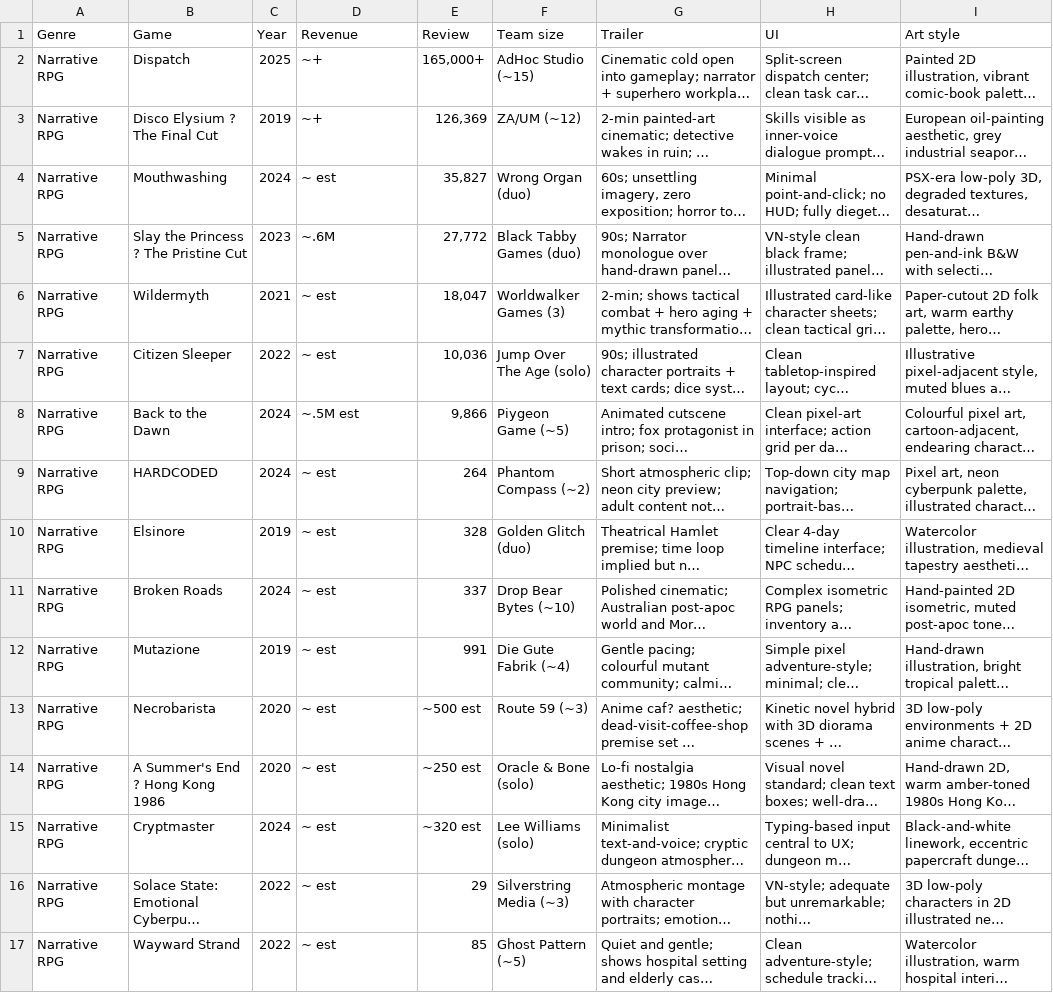
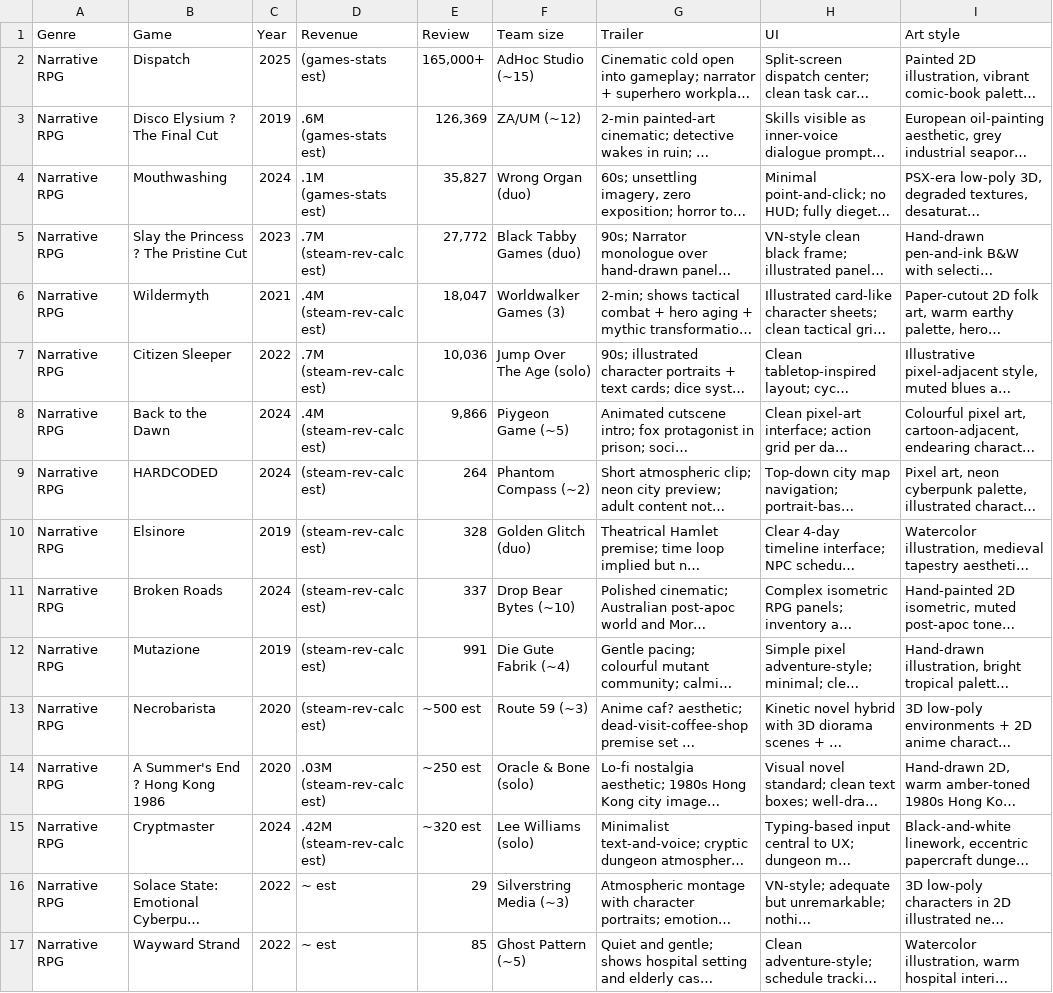
Before and after one commit to SwiftkeyX/Game-Market-Research, a CSV file: data/competitors/narrative-rpg.csv, drawn as a sheet; only a part is shown; long unchanged cells end in …; the diff names each change by its address in the sheet, - before the commit and + after, or states it on an @@ line.

Commit message:
fix: update Narrative RPG revenue to sourced estimates - 2026-05-28

```diff
--- a/data/competitors/narrative-rpg.csv
+++ b/data/competitors/narrative-rpg.csv
-D2 (Revenue): ~+
+D2 (Revenue): (games-stats est)
-D3 (Revenue): ~+
+D3 (Revenue): .6M (games-stats est)
-D4 (Revenue): ~ est
+D4 (Revenue): .1M (games-stats est)
-D5 (Revenue): ~.6M
+D5 (Revenue): .7M (steam-rev-calc est)
-D6 (Revenue): ~ est
+D6 (Revenue): .4M (steam-rev-calc est)
-D7 (Revenue): ~ est
+D7 (Revenue): .7M (steam-rev-calc est)
-D8 (Revenue): ~.5M est
+D8 (Revenue): .4M (steam-rev-calc est)
-D9:D13 (Revenue): ~ est
+D9:D13 (Revenue): (steam-rev-calc est)
-D14 (Revenue): ~ est
+D14 (Revenue): .03M (steam-rev-calc est)
-D15 (Revenue): ~ est
+D15 (Revenue): .42M (steam-rev-calc est)
```
